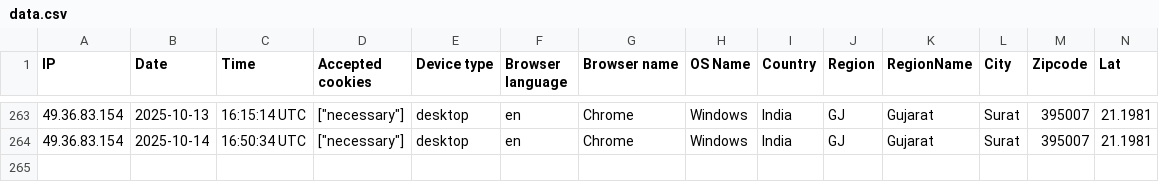
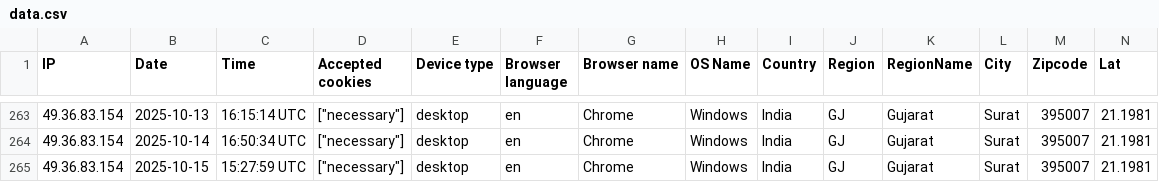
Before and after one commit to GAURAV843238/crm, a CSV file: storage/uploads/sample/data.csv, drawn as a sheet; only a part is shown, gaps mark what is left out; rows hold the shown columns only; the diff names each change by its address in the sheet, - before the commit and + after, or states it on an @@ line.

```diff
--- a/storage/uploads/sample/data.csv
+++ b/storage/uploads/sample/data.csv
+row 265: 49.36.83.154 | 2025-10-15 | 15:27:59 UTC | ["necessary"] | desktop | en | Chrome | Windows | India | GJ | Gujarat | Surat | 395007 | 21.1981
```
Also changed, not shown: 5 other files.
